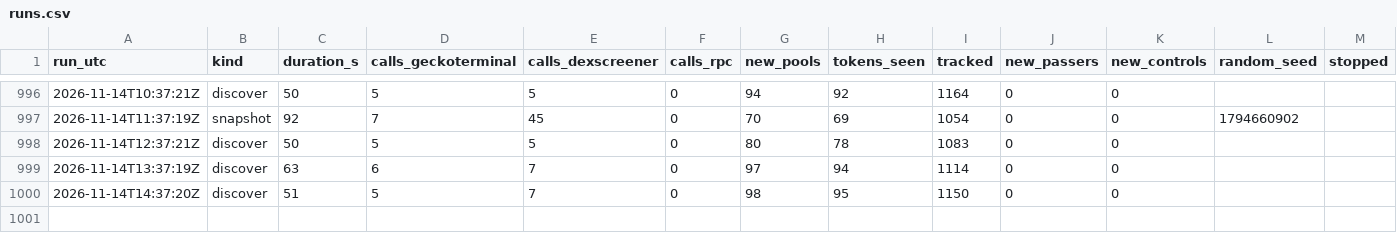
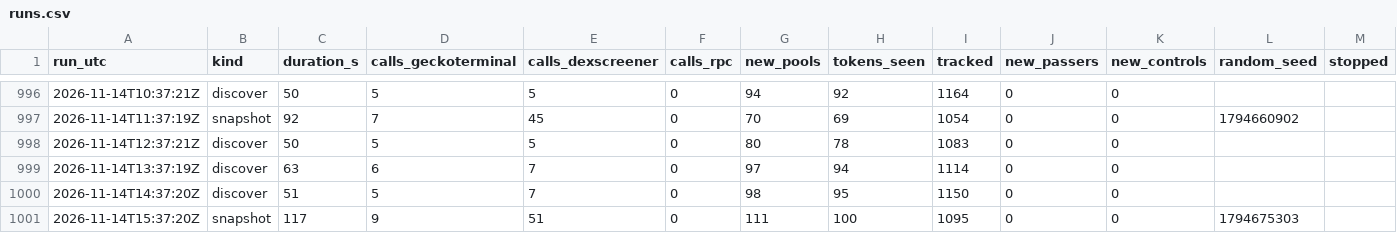
Before and after one commit to battlemaster69/Cockpit, a CSV file: rhc_recorder/data/runs.csv, drawn as a sheet; only a part is shown, gaps mark what is left out; rows hold the shown columns only; the diff names each change by its address in the sheet, - before the commit and + after, or states it on an @@ line.

```diff
--- a/rhc_recorder/data/runs.csv
+++ b/rhc_recorder/data/runs.csv
+row 1001: 2026-11-14T15:37:20Z | snapshot | 117 | 9 | 51 | 0 | 111 | 100 | 1095 | 0 | 0 | 1794675303
```
Also changed, not shown: 4 other files.
